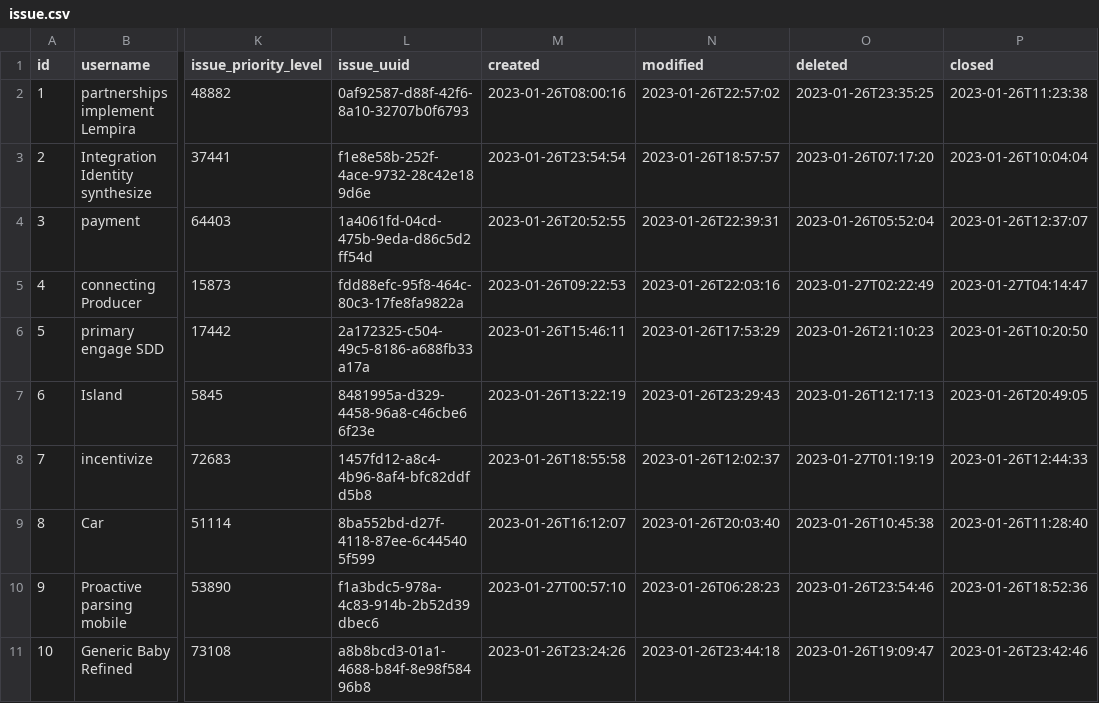
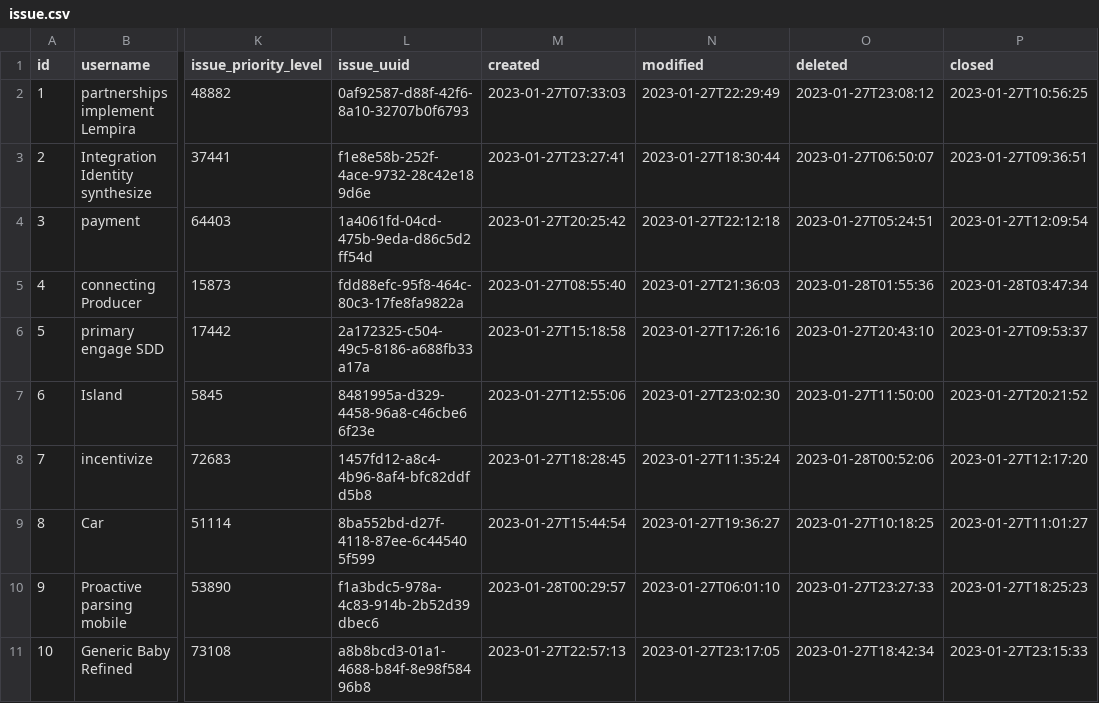
Before and after one commit to paris0120/microapp-issue, a CSV file: src/main/resources/config/liquibase/fake-data/issue.csv, drawn as a sheet; only a part is shown, gaps mark what is left out; the diff names each change by its address in the sheet, - before the commit and + after, or states it on an @@ line.

```diff
--- a/src/main/resources/config/liquibase/fake-data/issue.csv
+++ b/src/main/resources/config/liquibase/fake-data/issue.csv
-M2 (created): 2023-01-26T08:00:16
+M2 (created): 2023-01-27T07:33:03
-N2 (modified): 2023-01-26T22:57:02
+N2 (modified): 2023-01-27T22:29:49
-O2 (deleted): 2023-01-26T23:35:25
+O2 (deleted): 2023-01-27T23:08:12
-P2 (closed): 2023-01-26T11:23:38
+P2 (closed): 2023-01-27T10:56:25
-M3 (created): 2023-01-26T23:54:54
+M3 (created): 2023-01-27T23:27:41
-N3 (modified): 2023-01-26T18:57:57
+N3 (modified): 2023-01-27T18:30:44
-O3 (deleted): 2023-01-26T07:17:20
+O3 (deleted): 2023-01-27T06:50:07
-P3 (closed): 2023-01-26T10:04:04
+P3 (closed): 2023-01-27T09:36:51
-M4 (created): 2023-01-26T20:52:55
+M4 (created): 2023-01-27T20:25:42
-N4 (modified): 2023-01-26T22:39:31
+N4 (modified): 2023-01-27T22:12:18
-O4 (deleted): 2023-01-26T05:52:04
+O4 (deleted): 2023-01-27T05:24:51
-P4 (closed): 2023-01-26T12:37:07
+P4 (closed): 2023-01-27T12:09:54
-M5 (created): 2023-01-26T09:22:53
+M5 (created): 2023-01-27T08:55:40
-N5 (modified): 2023-01-26T22:03:16
+N5 (modified): 2023-01-27T21:36:03
-O5 (deleted): 2023-01-27T02:22:49
+O5 (deleted): 2023-01-28T01:55:36
-P5 (closed): 2023-01-27T04:14:47
+P5 (closed): 2023-01-28T03:47:34
-M6 (created): 2023-01-26T15:46:11
+M6 (created): 2023-01-27T15:18:58
-N6 (modified): 2023-01-26T17:53:29
+N6 (modified): 2023-01-27T17:26:16
-O6 (deleted): 2023-01-26T21:10:23
+O6 (deleted): 2023-01-27T20:43:10
-P6 (closed): 2023-01-26T10:20:50
+P6 (closed): 2023-01-27T09:53:37
-M7 (created): 2023-01-26T13:22:19
+M7 (created): 2023-01-27T12:55:06
-N7 (modified): 2023-01-26T23:29:43
+N7 (modified): 2023-01-27T23:02:30
-O7 (deleted): 2023-01-26T12:17:13
+O7 (deleted): 2023-01-27T11:50:00
-P7 (closed): 2023-01-26T20:49:05
+P7 (closed): 2023-01-27T20:21:52
-M8 (created): 2023-01-26T18:55:58
+M8 (created): 2023-01-27T18:28:45
-N8 (modified): 2023-01-26T12:02:37
+N8 (modified): 2023-01-27T11:35:24
-O8 (deleted): 2023-01-27T01:19:19
+O8 (deleted): 2023-01-28T00:52:06
-P8 (closed): 2023-01-26T12:44:33
+P8 (closed): 2023-01-27T12:17:20
-M9 (created): 2023-01-26T16:12:07
+M9 (created): 2023-01-27T15:44:54
-N9 (modified): 2023-01-26T20:03:40
+N9 (modified): 2023-01-27T19:36:27
-O9 (deleted): 2023-01-26T10:45:38
+O9 (deleted): 2023-01-27T10:18:25
-P9 (closed): 2023-01-26T11:28:40
+P9 (closed): 2023-01-27T11:01:27
-M10 (created): 2023-01-27T00:57:10
+M10 (created): 2023-01-28T00:29:57
-N10 (modified): 2023-01-26T06:28:23
+N10 (modified): 2023-01-27T06:01:10
-O10 (deleted): 2023-01-26T23:54:46
+O10 (deleted): 2023-01-27T23:27:33
-P10 (closed): 2023-01-26T18:52:36
+P10 (closed): 2023-01-27T18:25:23
-M11 (created): 2023-01-26T23:24:26
+M11 (created): 2023-01-27T22:57:13
-N11 (modified): 2023-01-26T23:44:18
+N11 (modified): 2023-01-27T23:17:05
-O11 (deleted): 2023-01-26T19:09:47
+O11 (deleted): 2023-01-27T18:42:34
-P11 (closed): 2023-01-26T23:42:46
+P11 (closed): 2023-01-27T23:15:33
```
Also changed, not shown: src/main/resources/config/liquibase/fake-data/issue_assignment.csv, src/main/resources/config/liquibase/fake-data/issue_employee.csv, 53 other files.
